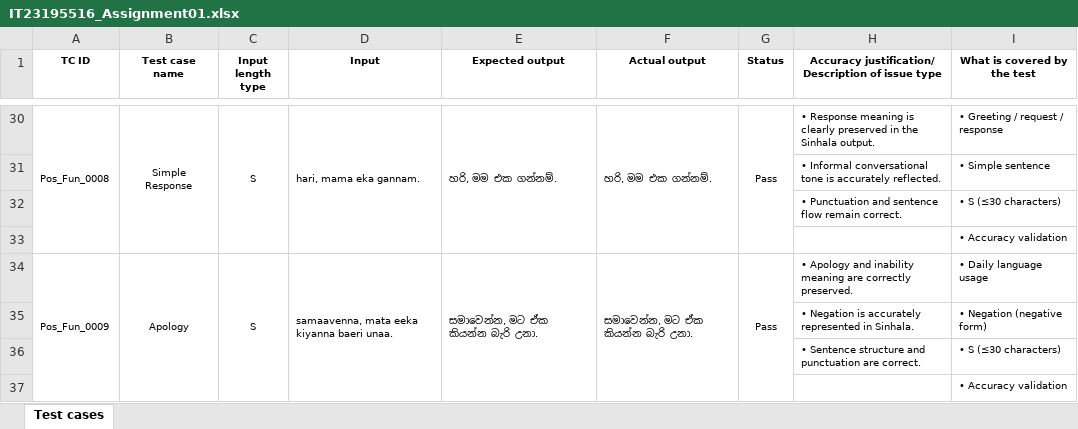
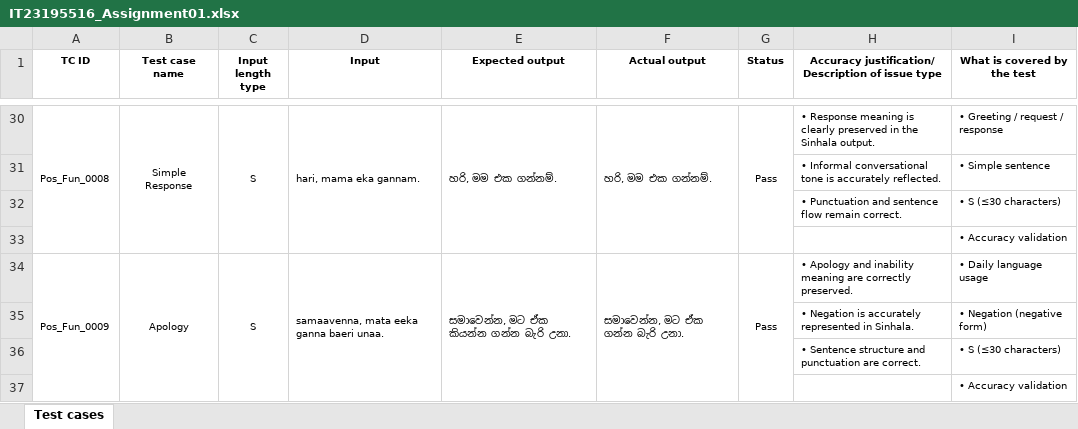
Before and after one commit to ashen0217/IT23195516_Assignment01_ITPM-main, an Excel workbook: IT23195516_Assignment01.xlsx, sheet Test cases, drawn as a sheet; only a part is shown, gaps mark what is left out; values as stored, in another font and other column widths than the file's, no borders; the diff covers the shown part only; the diff names each change by its address in the sheet, - before the commit and + after, or states it on an @@ line.

```diff
--- a/IT23195516_Assignment01.xlsx (sheet Test cases)
+++ b/IT23195516_Assignment01.xlsx (sheet Test cases)
-D34 (Input): samaavenna, mata eeka kiyanna baeri unaa.
+D34 (Input): samaavenna, mata eeka ganna baeri unaa.
-E34 (Expected output): සමාවෙන්න, මට ඒක කියන්න බැරි උනා.
+E34 (Expected output): සමාවෙන්න, මට ඒක කියන්න ගන්න බැරි උනා.
-F34 (Actual output): සමාවෙන්න, මට ඒක කියන්න බැරි උනා.
+F34 (Actual output): සමාවෙන්න, මට ඒක ගන්න බැරි උනා.
```
Also changed, not shown: 16 edited cells elsewhere in this sheet, 1 other file.
